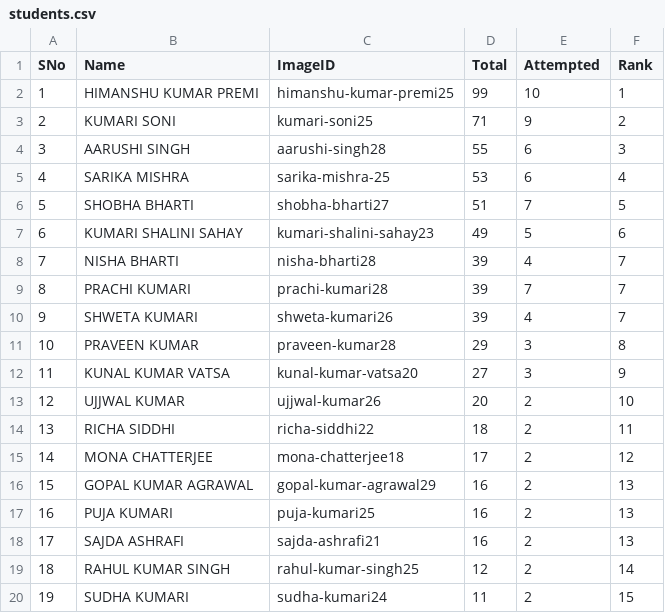
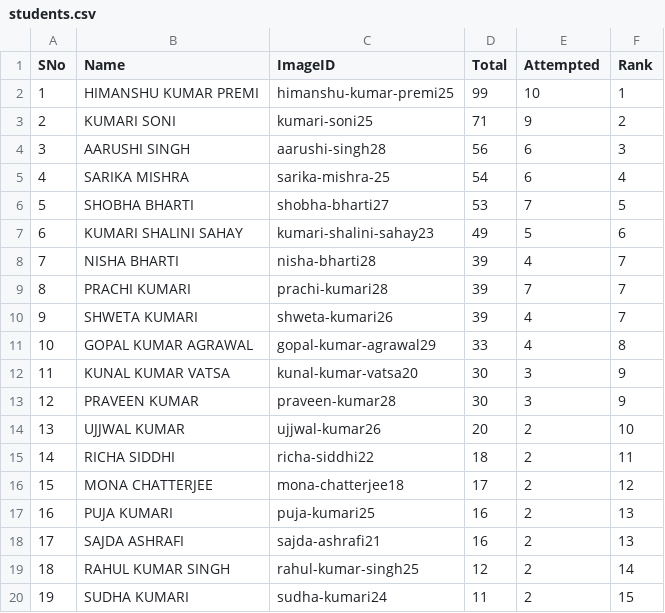
Before and after one commit to tmbumaths/python-workshop, a CSV file: students.csv, drawn as a sheet; only a part is shown; removed rows and columns are numbered as before the commit, all else as after; the diff names each change by its address in the sheet, - before the commit and + after, or states it on an @@ line.

```diff
--- a/students.csv
+++ b/students.csv
-D4 (Total): 55
+D4 (Total): 56
-D5 (Total): 53
+D5 (Total): 54
-D6 (Total): 51
+D6 (Total): 53
-row 11: 10 | PRAVEEN KUMAR | praveen-kumar28 | 29 | 3 | 8
+row 11: 10 | GOPAL KUMAR AGRAWAL | gopal-kumar-agrawal29 | 33 | 4 | 8
-D12 (Total): 27
+D12 (Total): 30
+row 13: 12 | PRAVEEN KUMAR | praveen-kumar28 | 30 | 3 | 9
@@ column A (SNo) renumbered between rows 14 and 16 @@
-row 16: 15 | GOPAL KUMAR AGRAWAL | gopal-kumar-agrawal29 | 16 | 2 | 13
```
Also changed, not shown: 1 other file.
